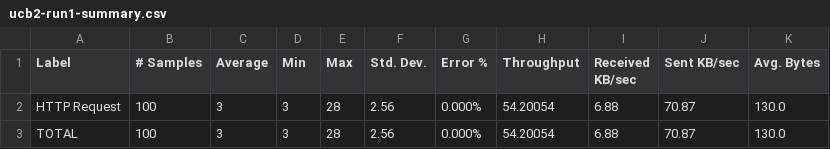
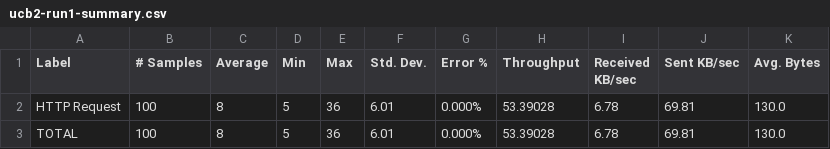
Before and after one commit to mdebarros/kafkapoc-results, a CSV file: 20180718-perf-test-02-baseline/ucb2-run1-summary.csv, drawn as a sheet.

```diff
--- a/20180718-perf-test-02-baseline/ucb2-run1-summary.csv
+++ b/20180718-perf-test-02-baseline/ucb2-run1-summary.csv
@@ -1,3 +1,3 @@
 Label,# Samples,Average,Min,Max,Std. Dev.,Error %,Throughput,Received KB/sec,Sent KB/sec,Avg. Bytes
-HTTP Request,100,3,3,28,2.56,0.000%,54.20054,6.88,70.87,130.0
-TOTAL,100,3,3,28,2.56,0.000%,54.20054,6.88,70.87,130.0
+HTTP Request,100,8,5,36,6.01,0.000%,53.39028,6.78,69.81,130.0
+TOTAL,100,8,5,36,6.01,0.000%,53.39028,6.78,69.81,130.0
```
Also changed, not shown: 20180718-perf-test-02-baseline/ucb1-run2-summary.csv, 31 other files.
